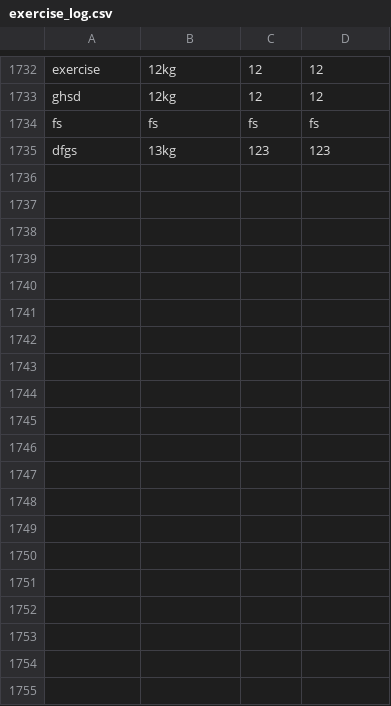
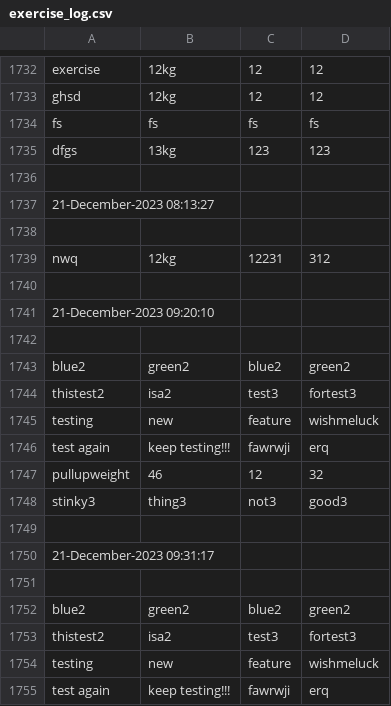
Before and after one commit to dandotcraig/DanielCraig_T1A3, a CSV file: exercise_log.csv, drawn as a sheet; only a part is shown, gaps mark what is left out; the diff covers the shown part only.

```diff
--- a/exercise_log.csv
+++ b/exercise_log.csv
@@ -1735 +1735,21 @@ fs,fs,fs,fs
 dfgs,13kg,123,123
+
+21-December-2023 08:13:27
+
+nwq,12kg,12231,312
+
+21-December-2023 09:20:10
+
+blue2,green2,blue2,green2
+thistest2,isa2,test3,fortest3
+testing,new,feature,wishmeluck
+test again,keep testing!!!,fawrwji,erq
+pullupweight,46,12,32
+stinky3,thing3,not3,good3
+
+21-December-2023 09:31:17
+
+blue2,green2,blue2,green2
+thistest2,isa2,test3,fortest3
+testing,new,feature,wishmeluck
+test again,keep testing!!!,fawrwji,erq
```
Also changed, not shown: 38 added rows elsewhere in this file, 2 other files.
